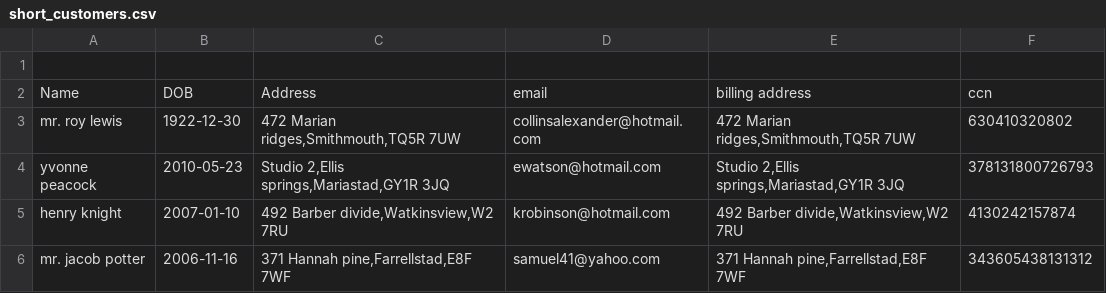
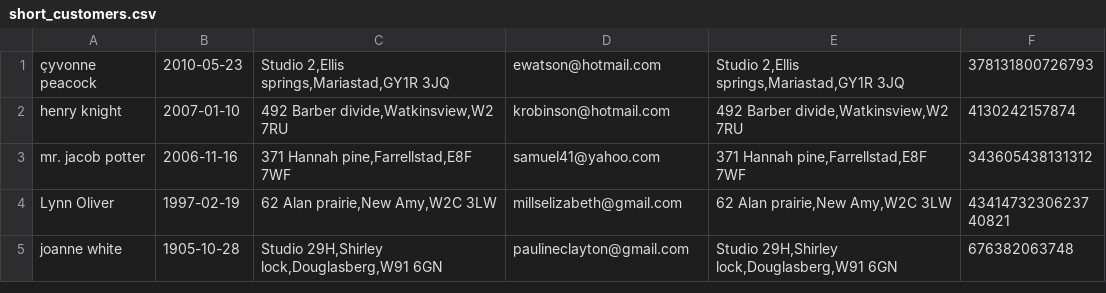
Before and after one commit to nathan-iw/5AS, a CSV file: short_customers.csv, drawn as a sheet; only a part is shown; the shorter side is filled out with more unchanged rows.

```diff
--- a/short_customers.csv
+++ b/short_customers.csv
@@ -1,5 +1,2 @@
-
-Name,DOB,Address,email,billing address,ccn
-mr. roy lewis,1922-12-30,"472 Marian ridges,Smithmouth,TQ5R 7UW",collinsalexander@hotmail.com,"472 Marian ridges,Smithmouth,TQ5R 7UW",630410320802
-yvonne peacock,2010-05-23,"Studio 2,Ellis springs,Mariastad,GY1R 3JQ",ewatson@hotmail.com,"Studio 2,Ellis springs,Mariastad,GY1R 3JQ",378131800726793
+çyvonne peacock,2010-05-23,"Studio 2,Ellis springs,Mariastad,GY1R 3JQ",ewatson@hotmail.com,"Studio 2,Ellis springs,Mariastad,GY1R 3JQ",378131800726793
 henry knight,2007-01-10,"492 Barber divide,Watkinsview,W2 7RU",krobinson@hotmail.com,"492 Barber divide,Watkinsview,W2 7RU",4130242157874
```
Also changed, not shown: 6 other files.
